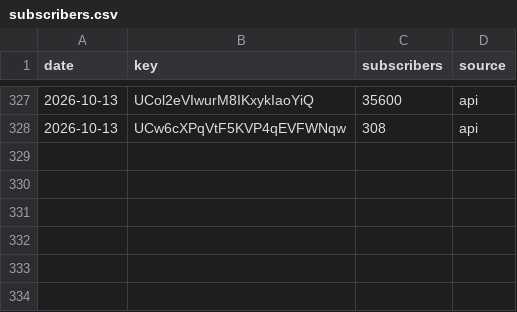
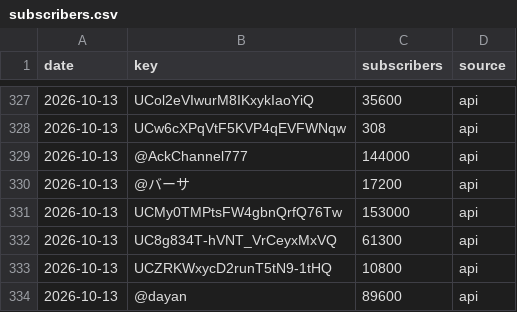
Before and after one commit to otoanthree46/sdvps-youtube-stats, a CSV file: docs/data/subscribers.csv, drawn as a sheet; only a part is shown, gaps mark what is left out.

```diff
--- a/docs/data/subscribers.csv
+++ b/docs/data/subscribers.csv
@@ -328 +328,7 @@ date,key,subscribers,source
 2026-10-13,UCw6cXPqVtF5KVP4qEVFWNqw,308,api
+2026-10-13,@AckChannel777,144000,api
+2026-10-13,@バーサ,17200,api
+2026-10-13,UCMy0TMPtsFW4gbnQrfQ76Tw,153000,api
+2026-10-13,UC8g834T-hVNT_VrCeyxMxVQ,61300,api
+2026-10-13,UCZRKWxycD2runT5tN9-1tHQ,10800,api
+2026-10-13,@dayan,89600,api
```
Also changed, not shown: docs/data/channels.csv.
